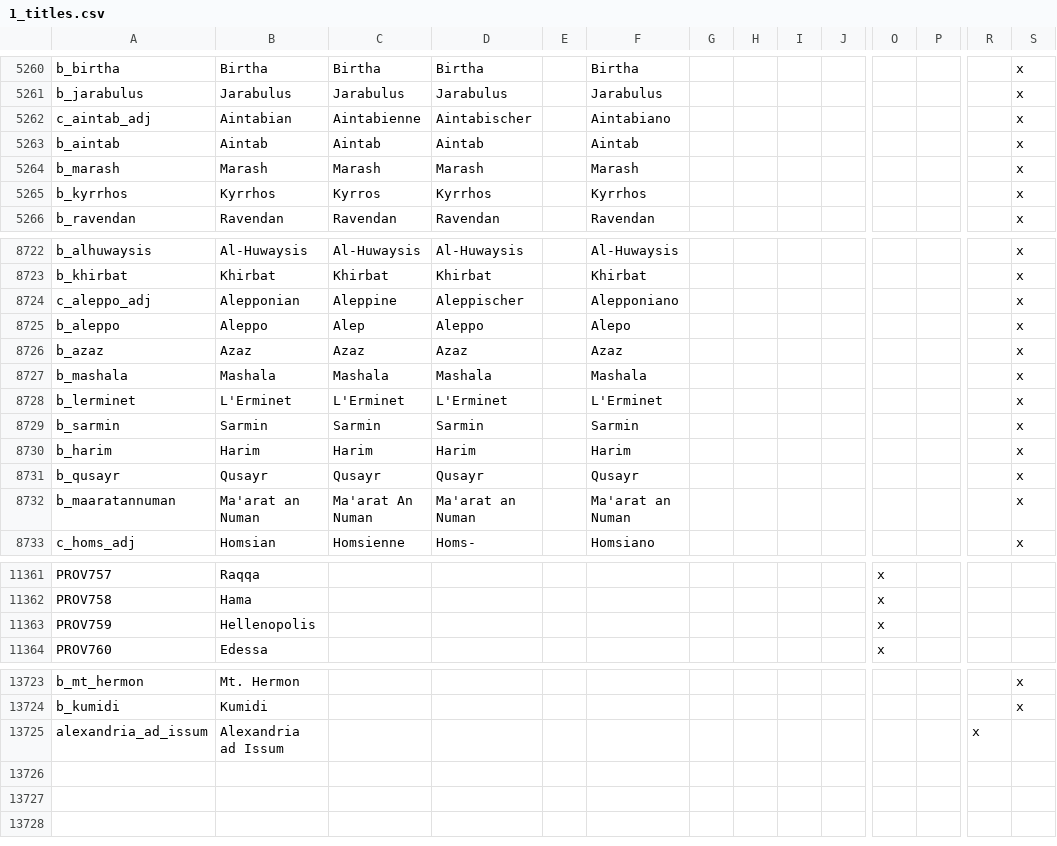
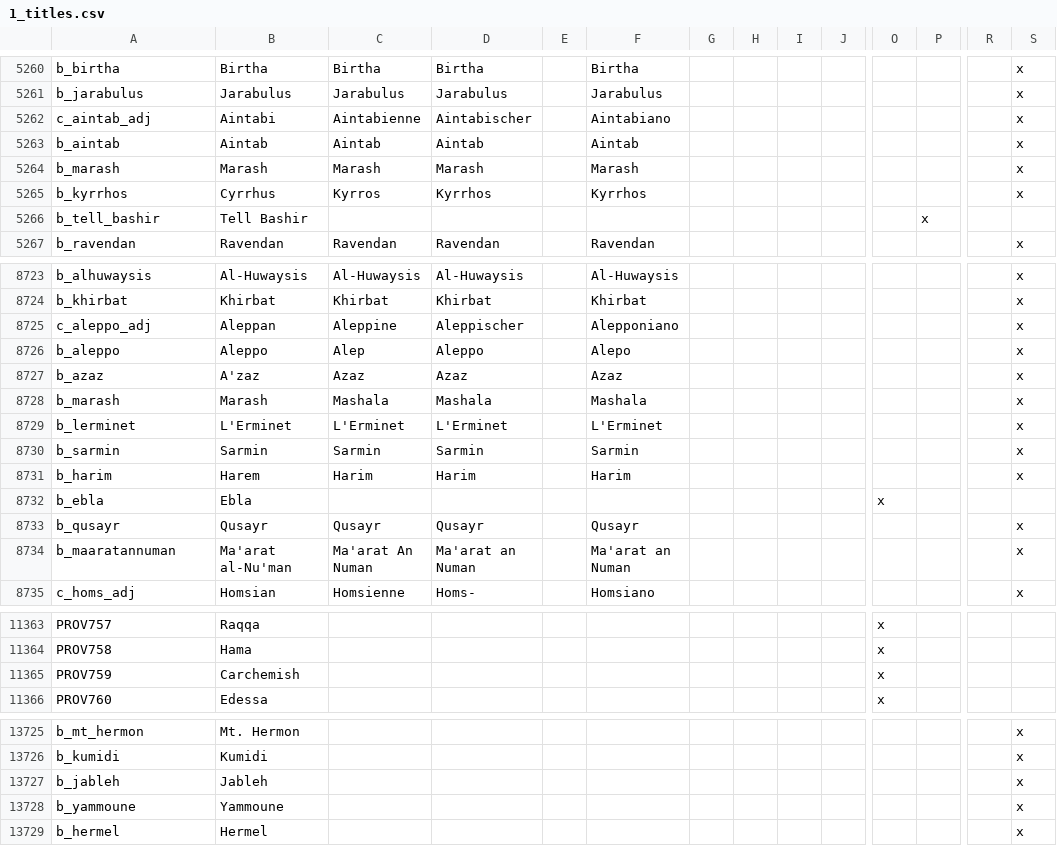
Before and after one commit to Numahr/lux-invicta-repository, a CSV file: localisation/1_titles.csv, drawn as a sheet; only a part is shown, gaps mark what is left out; removed rows and columns are numbered as before the commit, all else as after; rows hold the shown columns only; the diff covers the shown part only; the diff names each change by its address in the sheet, - before the commit and + after, or states it on an @@ line.

```diff
--- a/localisation/1_titles.csv
+++ b/localisation/1_titles.csv
-B5262: Aintabian
+B5262: Aintabi
-B5265: Kyrrhos
+B5265: Cyrrhus
+row 5266: b_tell_bashir | Tell Bashir |  |  |  |  |  |  |  |  |  | x
-B8725: Alepponian
+B8725: Aleppan
-B8727: Azaz
+B8727: A'zaz
-A8728: b_mashala
+A8728: b_marash
-B8728: Mashala
+B8728: Marash
-B8731: Harim
+B8731: Harem
+row 8732: b_ebla | Ebla |  |  |  |  |  |  |  |  | x
-B8734: Ma'arat an Numan
+B8734: Ma'arat al-Nu'man
-B11365: Hellenopolis
+B11365: Carchemish
-row 13725: alexandria_ad_issum | Alexandria ad Issum |  |  |  |  |  |  |  |  |  |  | x
+row 13727: b_jableh | Jableh |  |  |  |  |  |  |  |  |  |  |  | x
+row 13728: b_yammoune | Yammoune |  |  |  |  |  |  |  |  |  |  |  | x
+row 13729: b_hermel | Hermel |  |  |  |  |  |  |  |  |  |  |  | x
```
Also changed, not shown: 5 edited cells elsewhere in this file, 6 other files.
